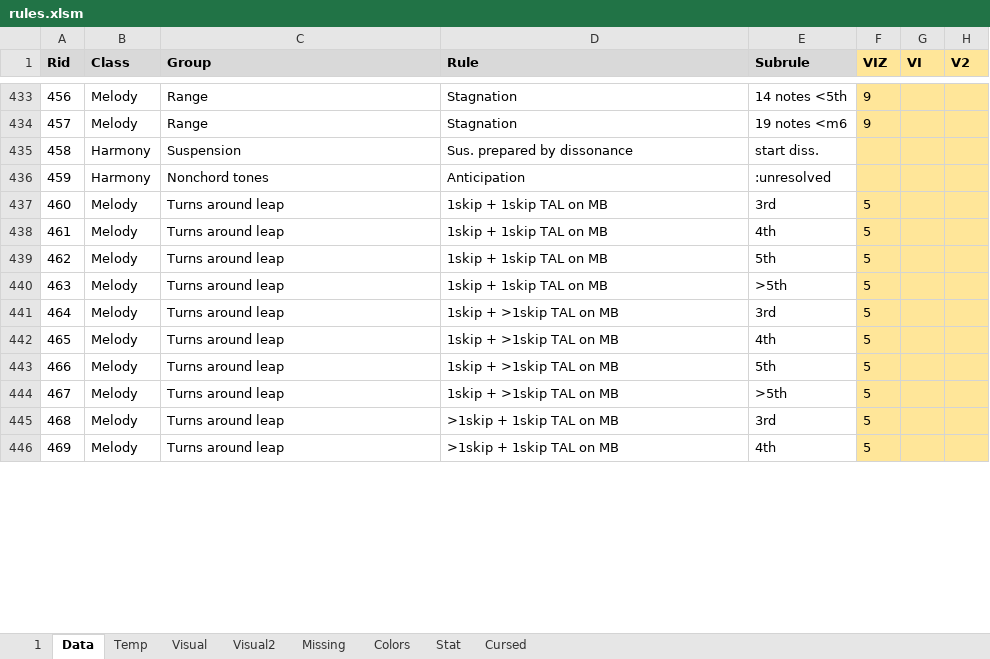
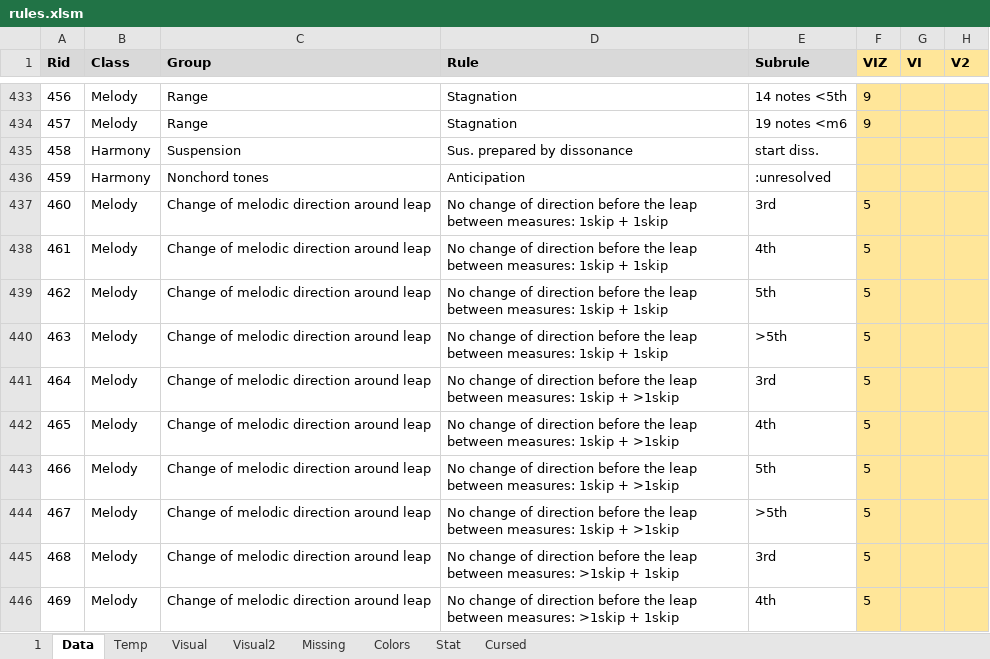
Before and after one commit to Dpst94/MGen, an Excel workbook: MGen/configs/rules/rules.xlsm, sheet Data, drawn as a sheet; only a part is shown, gaps mark what is left out; values as stored, in another font and other column widths than the file's, no borders; charts and pictures not drawn; the diff covers the shown part only; the diff names each change by its address in the sheet, - before the commit and + after, or states it on an @@ line.

Commit message:
Update rules and harmonic notation after discussion with Shegolev. Fix verbose bug

```diff
--- a/MGen/configs/rules/rules.xlsm (sheet Data)
+++ b/MGen/configs/rules/rules.xlsm (sheet Data)
-C437:C446 (Group): Turns around leap
+C437:C446 (Group): Change of melodic direction around leap
-D437:D440 (Rule): 1skip + 1skip TAL on MB
+D437:D440 (Rule): No change of direction before the leap between measures: 1skip + 1skip
-D441:D444 (Rule): 1skip + >1skip TAL on MB
+D441:D444 (Rule): No change of direction before the leap between measures: 1skip + >1skip
-D445:D446 (Rule): >1skip + 1skip TAL on MB
+D445:D446 (Rule): No change of direction before the leap between measures: >1skip + 1skip
```
Also changed, not shown: 167 edited cells elsewhere in this sheet, sheet 1, charts or pictures, 6 other files.
